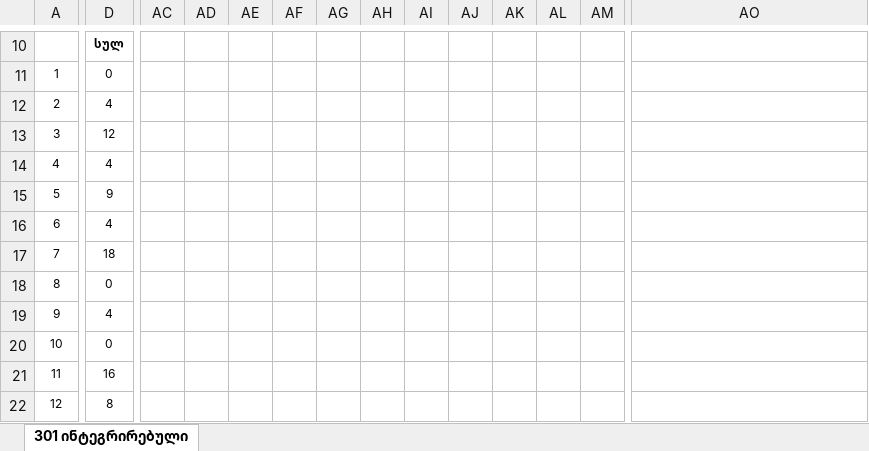
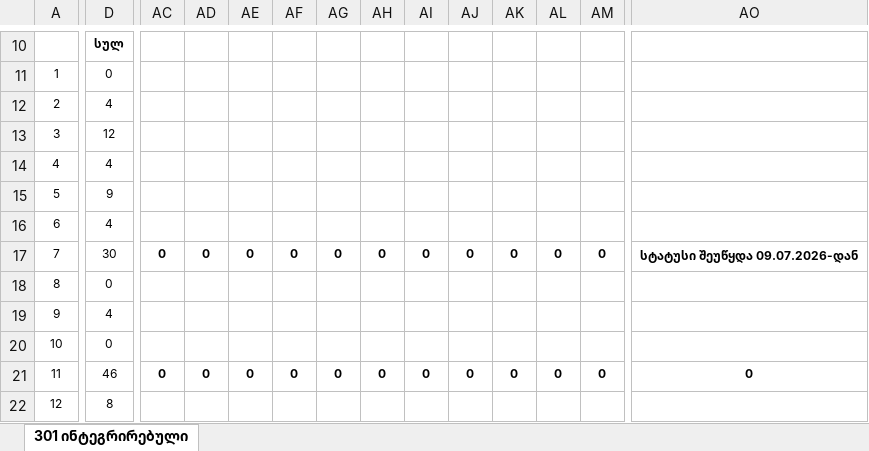
Before and after one commit to gldanifrontgit/Front-end-docs, an Excel workbook: ჟურნალი/4. N301 front-end დეველოპმენტი (ინტეგრირებული მიდგომით) - TypeScript.xlsx, sheet 301 ინტეგრირებული, drawn as a sheet; only a part is shown, gaps mark what is left out; values as stored, in another font and other column widths than the file's, no borders; the diff covers the shown part only; the diff names each change by its address in the sheet, - before the commit and + after, or states it on an @@ line.

```diff
--- a/ჟურნალი/4. N301 front-end დეველოპმენტი (ინტეგრირებული მიდგომით) - TypeScript.xlsx (sheet 301 ინტეგრირებული)
+++ b/ჟურნალი/4. N301 front-end დეველოპმენტი (ინტეგრირებული მიდგომით) - TypeScript.xlsx (sheet 301 ინტეგრირებული)
-D17: 18
+D17: 30
-AC17: (empty)
+AC17: 0
-AD17: (empty)
+AD17: 0
-AE17: (empty)
+AE17: 0
-AF17: (empty)
+AF17: 0
-AG17: (empty)
+AG17: 0
-AH17: (empty)
+AH17: 0
-AI17: (empty)
+AI17: 0
-AJ17: (empty)
+AJ17: 0
-AK17: (empty)
+AK17: 0
-AL17: (empty)
+AL17: 0
-AM17: (empty)
+AM17: 0
-AO17: (empty)
+AO17: სტატუსი შეუწყდა 09.07.2026-დან
+AO17:EO17 merged
-D21: 16
+D21: 46
-AC21: (empty)
+AC21: 0
-AD21: (empty)
+AD21: 0
-AE21: (empty)
+AE21: 0
-AF21: (empty)
+AF21: 0
-AG21: (empty)
+AG21: 0
-AH21: (empty)
+AH21: 0
-AI21: (empty)
+AI21: 0
-AJ21: (empty)
+AJ21: 0
-AK21: (empty)
+AK21: 0
-AL21: (empty)
+AL21: 0
-AM21: (empty)
+AM21: 0
-AO21: (empty)
+AO21: 0
```
Also changed, not shown: 81 edited cells elsewhere in this sheet, ჟურნალი/5. N301 front-end დეველოპმენტი (ინტეგრირებული მიდგომით) - Git.xlsx, ჟურნალი/6. N301 front-end ხელოვნური ინტელექტის გამოყენება.xlsx.
